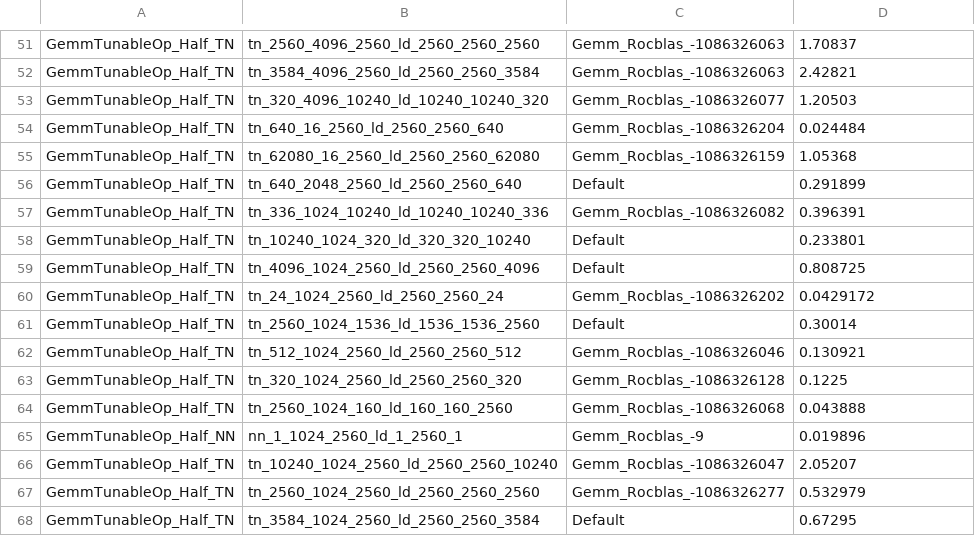
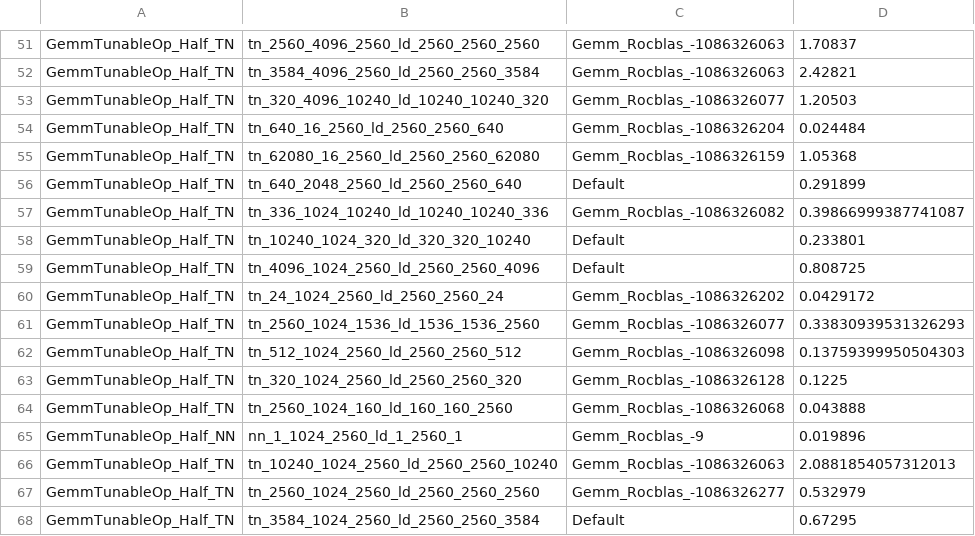
Before and after one commit to opengfx1030/vllm-rdna, a CSV file: tunableop/rocblas-f30bb442e9b5/tunableop_results3.csv, drawn as a sheet; only a part is shown, gaps mark what is left out; the diff covers the shown part only.

Commit message:
fix(rdna): fuse Flash-Next decode HC and cover 2048-token GEMMs
Turn on the gfx1030 fused hyperconnection path and keep a 5 GiB KV pool so an 8-way 16k prefill no longer dies on a 20 MiB allocation. Add non-Default rocBLAS rows for the 512/1024/2048 dense shapes this launcher actually runs.

```diff
--- a/tunableop/rocblas-f30bb442e9b5/tunableop_results3.csv
+++ b/tunableop/rocblas-f30bb442e9b5/tunableop_results3.csv
@@ -56,3 +56,3 @@ GemmTunableOp_Half_TN,tn_62080_16_2560_ld_2560_2560_62080,Gemm_Rocblas_-10863261
 GemmTunableOp_Half_TN,tn_640_2048_2560_ld_2560_2560_640,Default,0.291899
-GemmTunableOp_Half_TN,tn_336_1024_10240_ld_10240_10240_336,Gemm_Rocblas_-1086326082,0.396391
+GemmTunableOp_Half_TN,tn_336_1024_10240_ld_10240_10240_336,Gemm_Rocblas_-1086326082,0.39866999387741087
 GemmTunableOp_Half_TN,tn_10240_1024_320_ld_320_320_10240,Default,0.233801
@@ -60,4 +60,4 @@ GemmTunableOp_Half_TN,tn_4096_1024_2560_ld_2560_2560_4096,Default,0.808725
 GemmTunableOp_Half_TN,tn_24_1024_2560_ld_2560_2560_24,Gemm_Rocblas_-1086326202,0.0429172
-GemmTunableOp_Half_TN,tn_2560_1024_1536_ld_1536_1536_2560,Default,0.30014
-GemmTunableOp_Half_TN,tn_512_1024_2560_ld_2560_2560_512,Gemm_Rocblas_-1086326046,0.130921
+GemmTunableOp_Half_TN,tn_2560_1024_1536_ld_1536_1536_2560,Gemm_Rocblas_-1086326077,0.33830939531326293
+GemmTunableOp_Half_TN,tn_512_1024_2560_ld_2560_2560_512,Gemm_Rocblas_-1086326098,0.13759399950504303
 GemmTunableOp_Half_TN,tn_320_1024_2560_ld_2560_2560_320,Gemm_Rocblas_-1086326128,0.1225
@@ -65,3 +65,3 @@ GemmTunableOp_Half_TN,tn_2560_1024_160_ld_160_160_2560,Gemm_Rocblas_-1086326068,
 GemmTunableOp_Half_NN,nn_1_1024_2560_ld_1_2560_1,Gemm_Rocblas_-9,0.019896
-GemmTunableOp_Half_TN,tn_10240_1024_2560_ld_2560_2560_10240,Gemm_Rocblas_-1086326047,2.05207
+GemmTunableOp_Half_TN,tn_10240_1024_2560_ld_2560_2560_10240,Gemm_Rocblas_-1086326063,2.0881854057312013
 GemmTunableOp_Half_TN,tn_2560_1024_2560_ld_2560_2560_2560,Gemm_Rocblas_-1086326277,0.532979
```
Also changed, not shown: 6 added rows and 10 edited cells elsewhere in this file, tunableop/rocblas-f30bb442e9b5/tunableop_results0.csv, tunableop/rocblas-f30bb442e9b5/tunableop_results1.csv, 2 other files.
